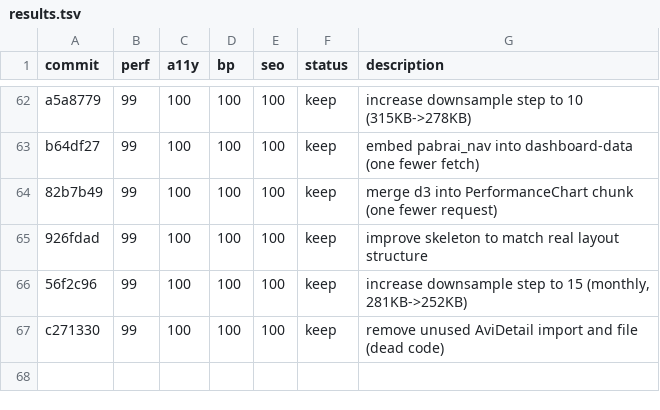
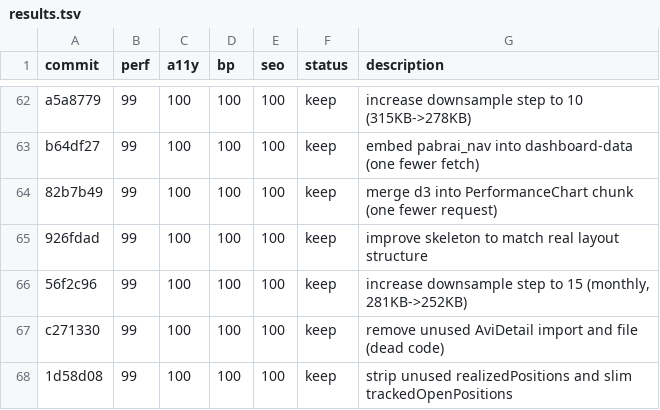
Before and after one commit to avinash753159/BBMB-Index, a TSV file: results.tsv, drawn as a sheet; only a part is shown, gaps mark what is left out.

Commit message:
log experiment: strip unused data fields from JSON

```diff
--- a/results.tsv
+++ b/results.tsv
@@ -67 +67,2 @@ b64df27	99	100	100	100	keep	embed pabrai_nav into dashboard-data (one fewer fetc
 c271330	99	100	100	100	keep	remove unused AviDetail import and file (dead code)
+1d58d08	99	100	100	100	keep	strip unused realizedPositions and slim trackedOpenPositions
```
